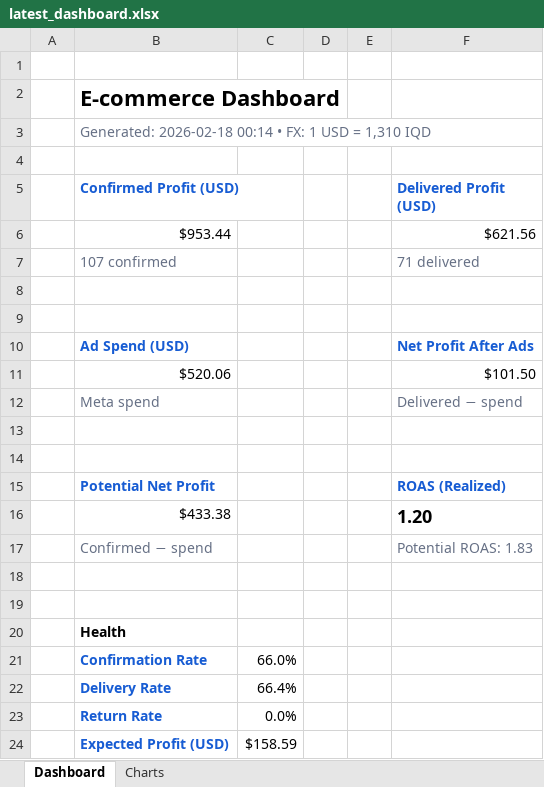
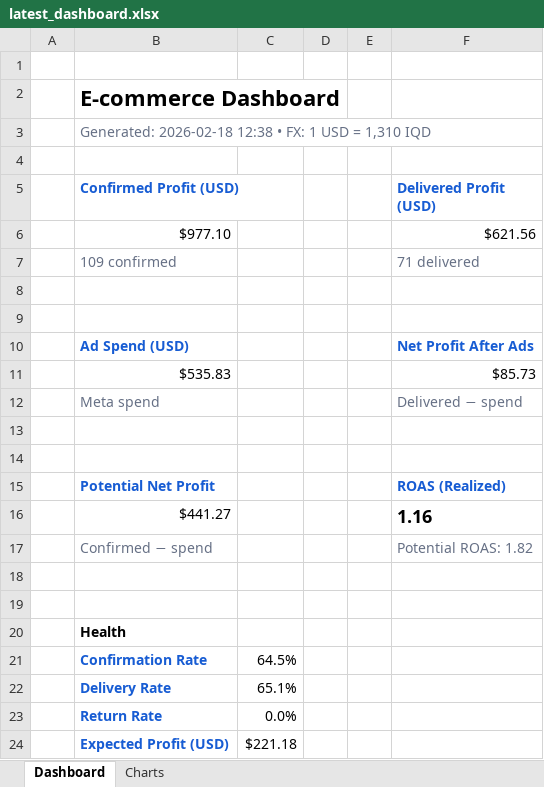
Before and after one commit to Yahya-Regragui/ecomweb, an Excel workbook: data/latest_dashboard.xlsx, sheet Dashboard, drawn as a sheet; values as stored, in another font and other column widths than the file's, no borders; removed rows and columns are numbered as before the commit, all else as after; the diff names each change by its address in the sheet, - before the commit and + after, or states it on an @@ line.

Commit message:
Update latest Excel dashboard (2026-02-18 12:38:33)

```diff
--- a/data/latest_dashboard.xlsx (sheet Dashboard)
+++ b/data/latest_dashboard.xlsx (sheet Dashboard)
-B3 (Confirmed Profit (USD)): Generated: 2026-02-18 00:14 • FX:…
+B3 (Confirmed Profit (USD)): Generated: 2026-02-18 12:38 • FX:…
-B6 (Confirmed Profit (USD)): $953.44
+B6 (Confirmed Profit (USD)): $977.10
-B7 (Confirmed Profit (USD)): 107 confirmed
+B7 (Confirmed Profit (USD)): 109 confirmed
-row 11:  | $520.06 |  |  |  | $101.50
+row 11:  | $535.83 |  |  |  | $85.73
-row 16:  | $433.38 |  |  |  | 1.20
+row 16:  | $441.27 |  |  |  | 1.16
-F17 (Delivered Profit (USD)): Potential ROAS: 1.83
+F17 (Delivered Profit (USD)): Potential ROAS: 1.82
-C21: 66.0%
+C21: 64.5%
-C22: 66.4%
+C22: 65.1%
-C24: $158.59
+C24: $221.18
```
Also changed, not shown: charts or pictures.
